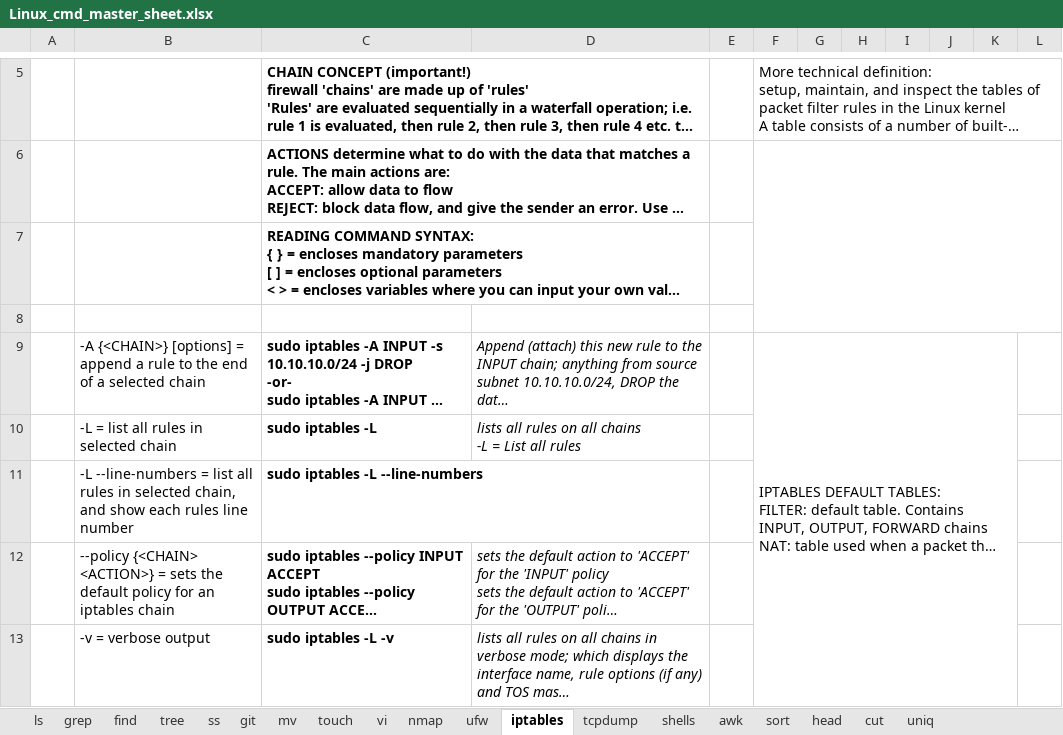
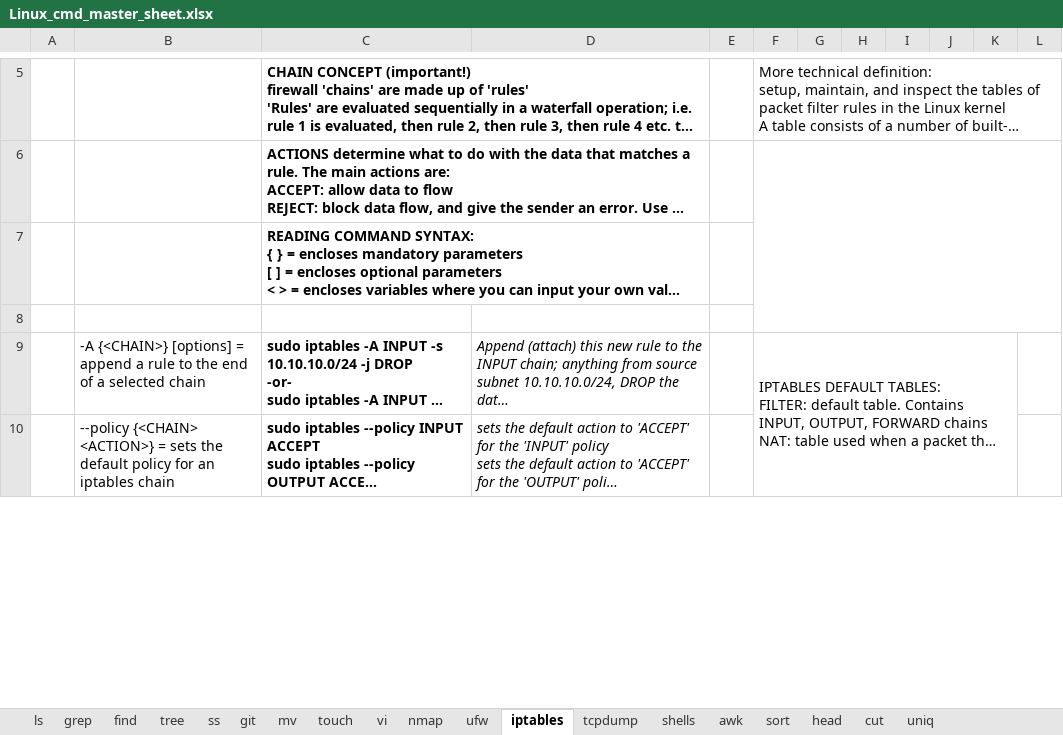
Before and after one commit to hoyle-timothy/Linux-cmds-cheat-sheet, an Excel workbook: Linux_cmd_master_sheet.xlsx, sheet iptables, drawn as a sheet; only a part is shown, gaps mark what is left out; long unchanged cells end in …; values as stored, in another font and other column widths than the file's, no borders; charts and pictures not drawn; removed rows and columns are numbered as before the commit, all else as after; the diff covers the shown part only; the diff names each change by its address in the sheet, - before the commit and + after, or states it on an @@ line.

Commit message:
12.4.23 changes

```diff
--- a/Linux_cmd_master_sheet.xlsx (sheet iptables)
+++ b/Linux_cmd_master_sheet.xlsx (sheet iptables)
-F9:K13 merged
+F9:K12 merged
@@ row 10 moved to row 19: -L = list all rules in selected chain @@
-row 11:  | -L --line-numbers = list all rules in selected chain, and show each rules line number | sudo iptables -L --line-numbers
@@ row 13 moved to row 24: -v = verbose output @@
```
Also changed, not shown: 4 added rows, 1 removed row, 5 edited cells and merged cells elsewhere in this sheet, charts or pictures.
